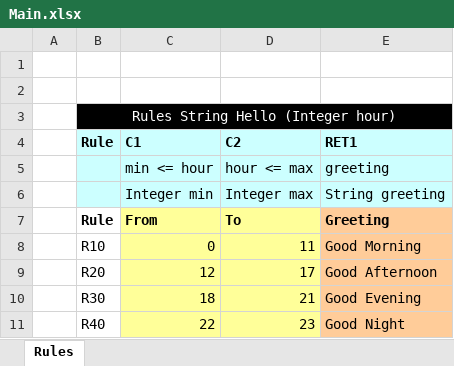
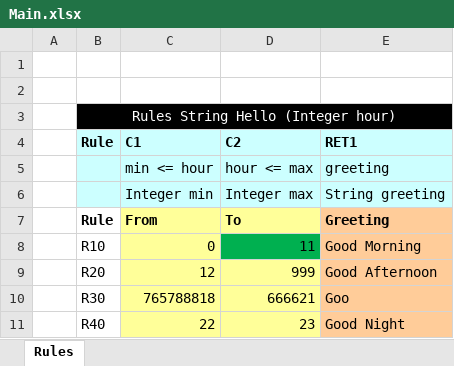
Before and after one commit to openl-git-test/forTest1, an Excel workbook: DESIGN/rules/Repository.TestGitCommitChangesOutsideWebstudio/Main.xlsx, sheet Rules, drawn as a sheet; values as stored, in another font and other column widths than the file's, no borders; removed rows and columns are numbered as before the commit, all else as after; the diff names each change by its address in the sheet, - before the commit and + after, or states it on an @@ line.

Commit message:
update file with jgit

```diff
--- a/DESIGN/rules/Repository.TestGitCommitChangesOutsideWebstudio/Main.xlsx (sheet Rules)
+++ b/DESIGN/rules/Repository.TestGitCommitChangesOutsideWebstudio/Main.xlsx (sheet Rules)
-D8 fill: #FFFF99
+D8 fill: #00B050
-D9 (C2): 17
+D9 (C2): 999
-row 10:  | R30 | 18 | 21 | Good Evening
+row 10:  | R30 | 765788818 | 666621 | Goo
```
